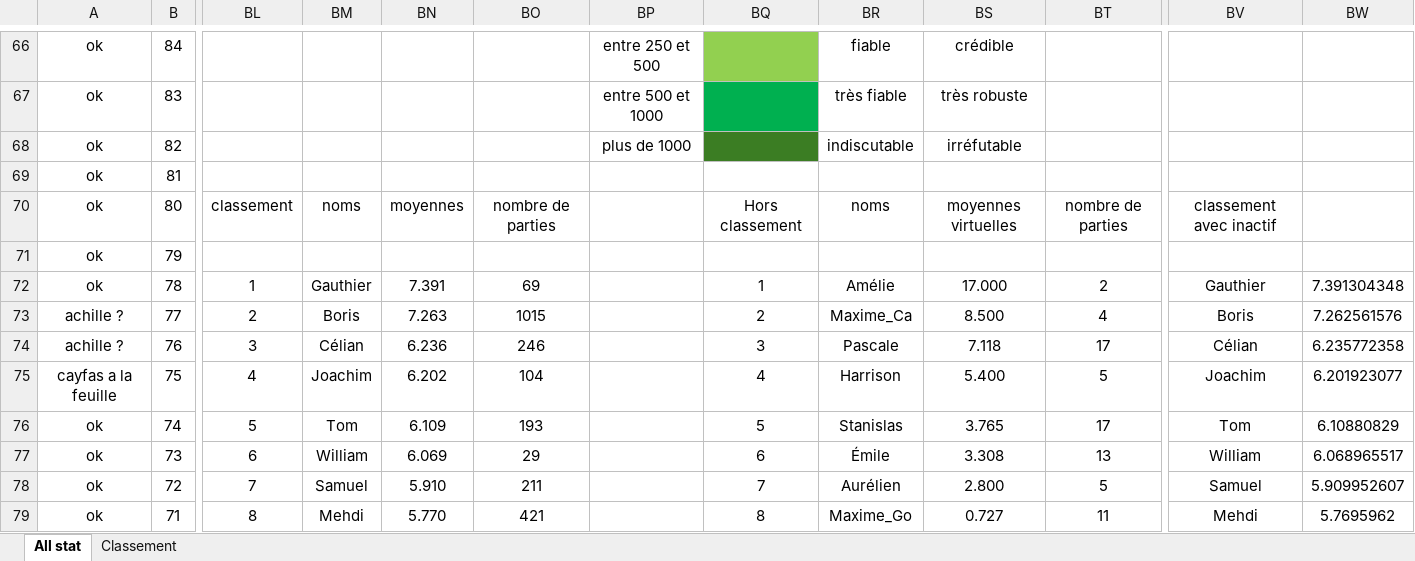
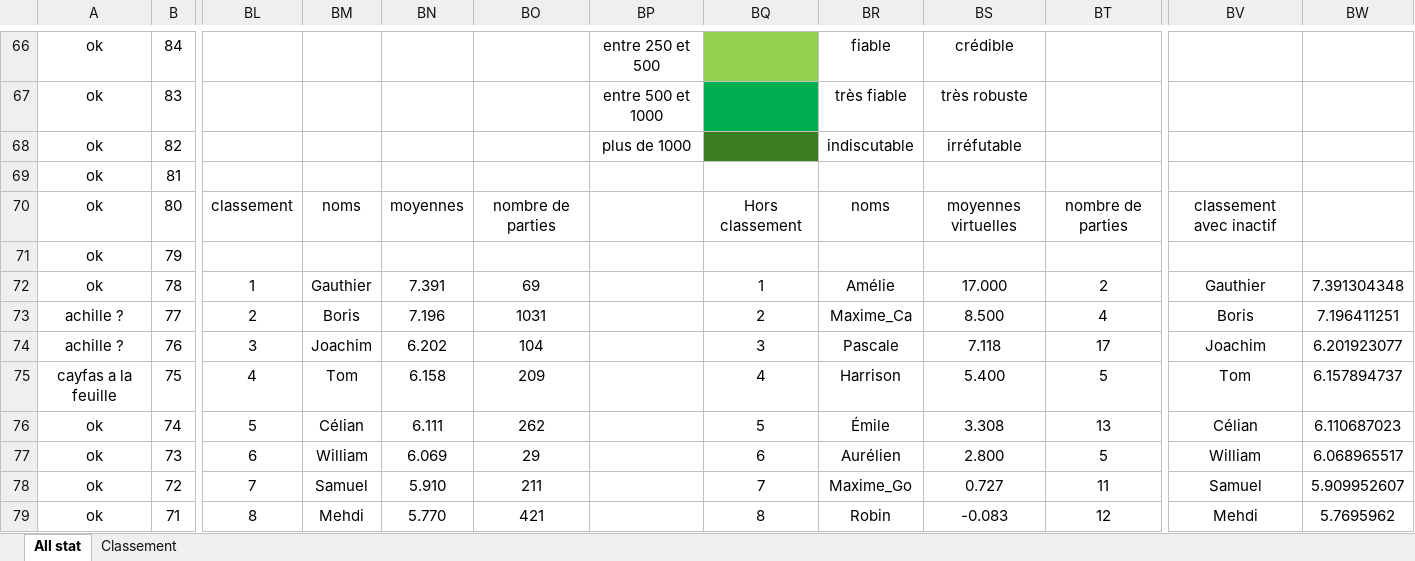
Before and after one commit to boris500/podium-quiz, an Excel workbook: classement_whist_2023_2025.xlsx, sheet All stat, drawn as a sheet; only a part is shown, gaps mark what is left out; values as stored, in another font and other column widths than the file's, no borders; conditional formats not drawn; the diff covers the shown part only; the diff names each change by its address in the sheet, - before the commit and + after, or states it on an @@ line.

Commit message:
update excel

```diff
--- a/classement_whist_2023_2025.xlsx (sheet All stat)
+++ b/classement_whist_2023_2025.xlsx (sheet All stat)
-BN73: 7.263
+BN73: 7.196
-BO73: 1015
+BO73: 1031
-BW73: 7.262561576
+BW73: 7.196411251
-BM74: Célian
+BM74: Joachim
-BN74: 6.236
+BN74: 6.202
-BO74: 246
+BO74: 104
-BV74: Célian
+BV74: Joachim
-BW74: 6.235772358
+BW74: 6.201923077
-BM75: Joachim
+BM75: Tom
-BN75: 6.202
+BN75: 6.158
-BO75: 104
+BO75: 209
-BV75: Joachim
+BV75: Tom
-BW75: 6.201923077
+BW75: 6.157894737
-BM76: Tom
+BM76: Célian
-BN76: 6.109
+BN76: 6.111
-BO76: 193
+BO76: 262
-BR76: Stanislas
+BR76: Émile
-BS76: 3.765
+BS76: 3.308
-BT76: 17
+BT76: 13
-BV76: Tom
+BV76: Célian
-BW76: 6.10880829
+BW76: 6.110687023
-BR77: Émile
+BR77: Aurélien
-BS77: 3.308
+BS77: 2.800
-BT77: 13
+BT77: 5
-BR78: Aurélien
+BR78: Maxime_Go
-BS78: 2.800
+BS78: 0.727
-BT78: 5
+BT78: 11
-BR79: Maxime_Go
+BR79: Robin
-BS79: 0.727
+BS79: -0.083
-BT79: 11
+BT79: 12
```
Also changed, not shown: 253 edited cells elsewhere in this sheet, sheet Classement.
